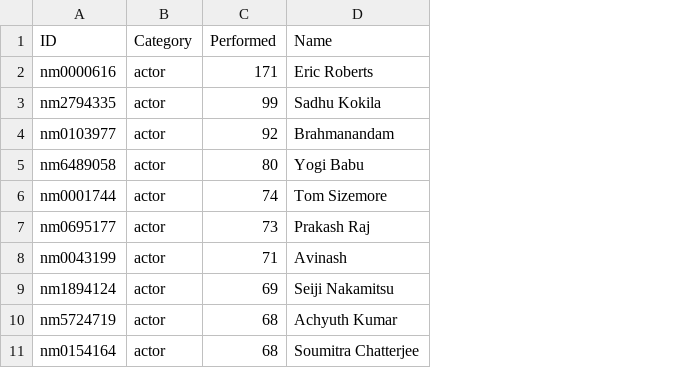
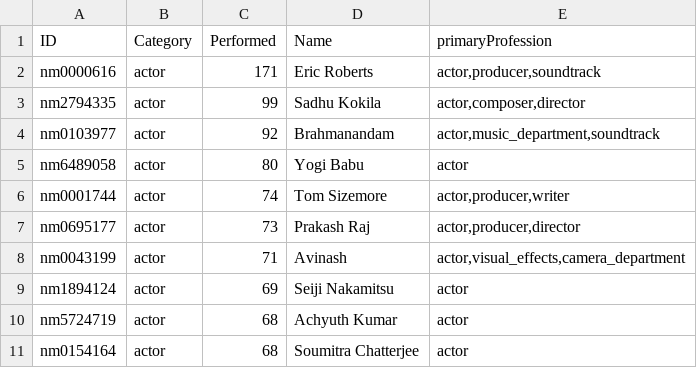
Before and after one commit to ibragionp/devops-and-cloud-basics, a CSV file: tema06/output/top_actors_file.csv, drawn as a sheet; the diff names each change by its address in the sheet, - before the commit and + after, or states it on an @@ line.

Commit message:
Tema 07 e alterações no script python Tema 06

```diff
--- a/tema06/output/top_actors_file.csv
+++ b/tema06/output/top_actors_file.csv
+column E (primaryProfession), rows 2-11: actor,producer,soundtrack | actor,composer,director | actor,music_department,soundtrack | actor | actor,producer,writer | actor,producer,director | actor,visual_effects,camera_department | actor | actor | actor
```
Also changed, not shown: 4 other files.
